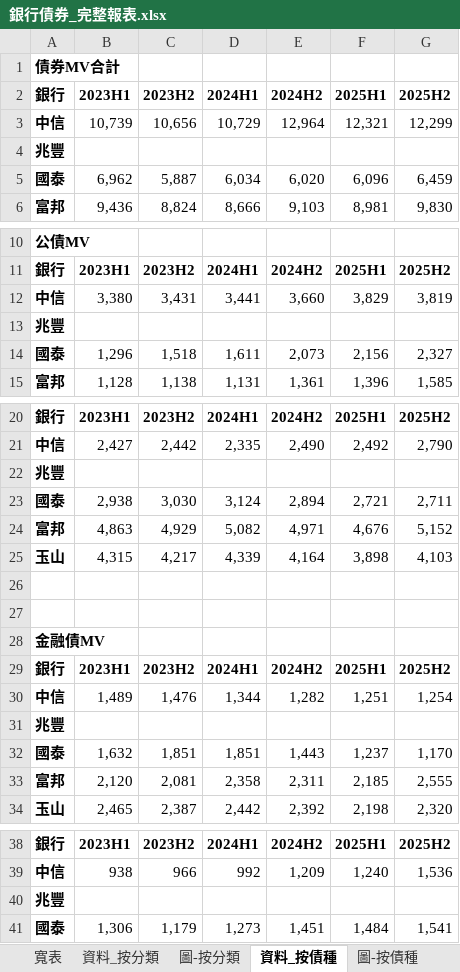
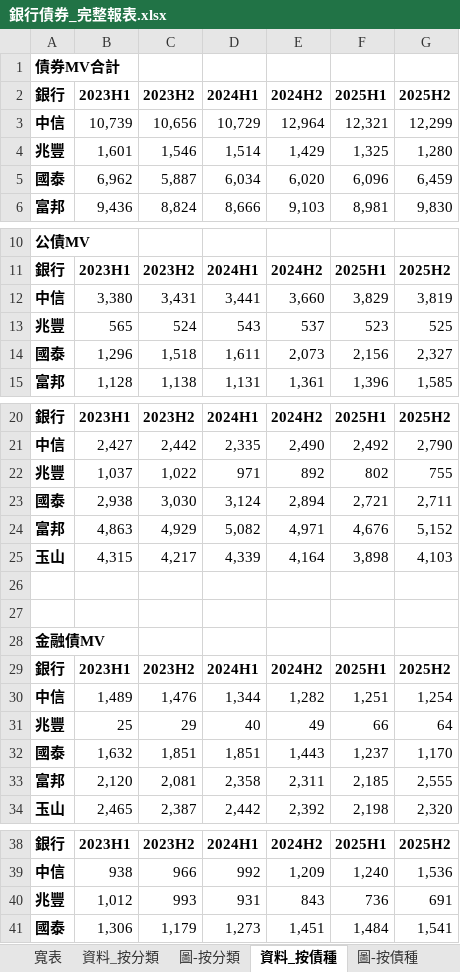
Before and after one commit to henrylin1009/auto-reports, an Excel workbook: 銀行債券_完整報表.xlsx, sheet 資料_按債種, drawn as a sheet; only a part is shown, gaps mark what is left out; values as stored, in another font and other column widths than the file's, no borders; removed rows and columns are numbered as before the commit, all else as after; the diff covers the shown part only; the diff names each change by its address in the sheet, - before the commit and + after, or states it on an @@ line.

```diff
--- a/銀行債券_完整報表.xlsx (sheet 資料_按債種)
+++ b/銀行債券_完整報表.xlsx (sheet 資料_按債種)
-row 4: 兆豐
+row 4: 兆豐 | 1,601 | 1,546 | 1,514 | 1,429 | 1,325 | 1,280
-row 13: 兆豐
+row 13: 兆豐 | 565 | 524 | 543 | 537 | 523 | 525
-row 22: 兆豐
+row 22: 兆豐 | 1,037 | 1,022 | 971 | 892 | 802 | 755
-row 31: 兆豐
+row 31: 兆豐 | 25 | 29 | 40 | 49 | 66 | 64
-row 40: 兆豐
+row 40: 兆豐 | 1,012 | 993 | 931 | 843 | 736 | 691
```
Also changed, not shown: 3 added rows and 3 removed rows elsewhere in this sheet, sheet 寬表, sheet 資料_按分類, 3 other files.
